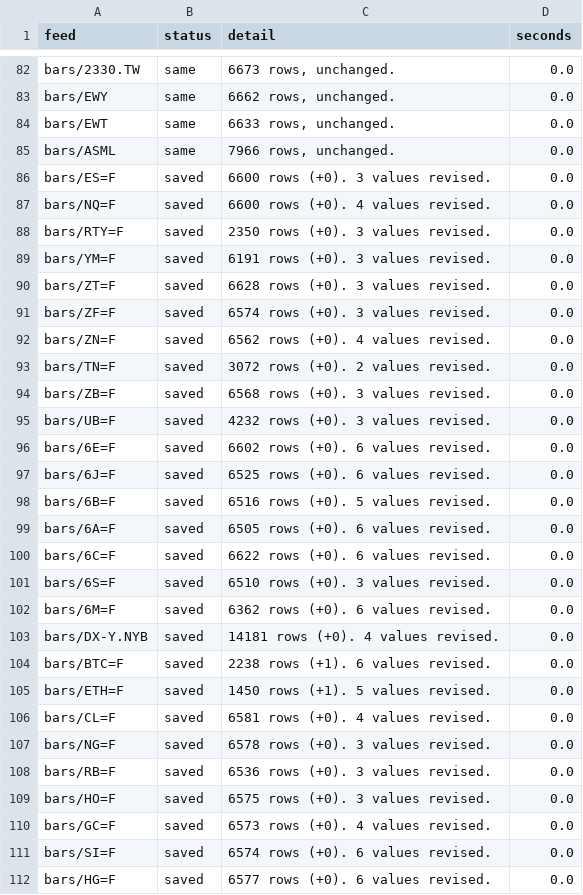
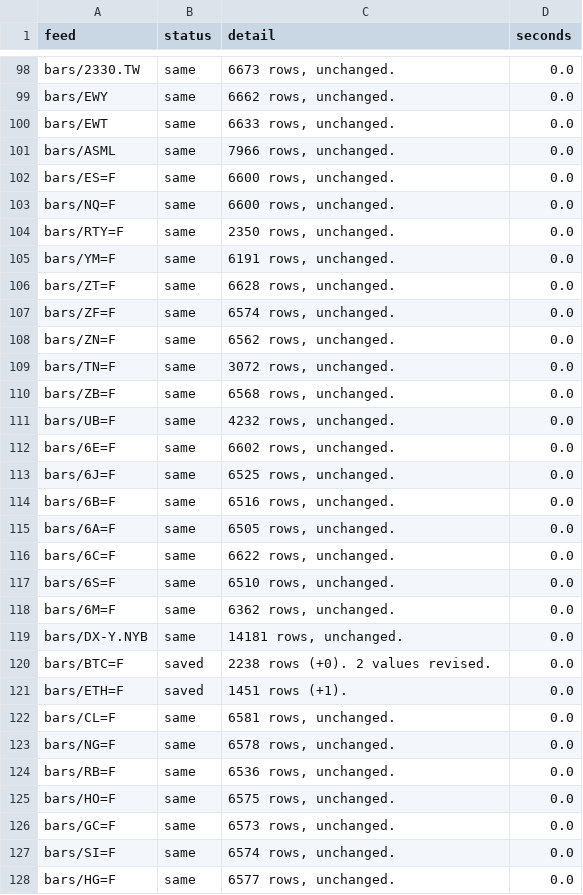
Before and after one commit to michaelkofman1-ui/Options-snapshots, a CSV file: data/external/_last_run.csv, drawn as a sheet; only a part is shown, gaps mark what is left out; the diff covers the shown part only.

```diff
--- a/data/external/_last_run.csv
+++ b/data/external/_last_run.csv
@@ -85,28 +101,28 @@ bars/EWT,same,"6633 rows, unchanged.",0.0
 bars/ASML,same,"7966 rows, unchanged.",0.0
-bars/ES=F,saved,6600 rows (+0). 3 values revised.,0.0
-bars/NQ=F,saved,6600 rows (+0). 4 values revised.,0.0
-bars/RTY=F,saved,2350 rows (+0). 3 values revised.,0.0
-bars/YM=F,saved,6191 rows (+0). 3 values revised.,0.0
-bars/ZT=F,saved,6628 rows (+0). 3 values revised.,0.0
-bars/ZF=F,saved,6574 rows (+0). 3 values revised.,0.0
-bars/ZN=F,saved,6562 rows (+0). 4 values revised.,0.0
-bars/TN=F,saved,3072 rows (+0). 2 values revised.,0.0
-bars/ZB=F,saved,6568 rows (+0). 3 values revised.,0.0
-bars/UB=F,saved,4232 rows (+0). 3 values revised.,0.0
-bars/6E=F,saved,6602 rows (+0). 6 values revised.,0.0
-bars/6J=F,saved,6525 rows (+0). 6 values revised.,0.0
-bars/6B=F,saved,6516 rows (+0). 5 values revised.,0.0
-bars/6A=F,saved,6505 rows (+0). 6 values revised.,0.0
-bars/6C=F,saved,6622 rows (+0). 6 values revised.,0.0
-bars/6S=F,saved,6510 rows (+0). 3 values revised.,0.0
-bars/6M=F,saved,6362 rows (+0). 6 values revised.,0.0
-bars/DX-Y.NYB,saved,14181 rows (+0). 4 values revised.,0.0
-bars/BTC=F,saved,2238 rows (+1). 6 values revised.,0.0
-bars/ETH=F,saved,1450 rows (+1). 5 values revised.,0.0
-bars/CL=F,saved,6581 rows (+0). 4 values revised.,0.0
-bars/NG=F,saved,6578 rows (+0). 3 values revised.,0.0
-bars/RB=F,saved,6536 rows (+0). 3 values revised.,0.0
-bars/HO=F,saved,6575 rows (+0). 3 values revised.,0.0
-bars/GC=F,saved,6573 rows (+0). 4 values revised.,0.0
-bars/SI=F,saved,6574 rows (+0). 6 values revised.,0.0
-bars/HG=F,saved,6577 rows (+0). 6 values revised.,0.0
+bars/ES=F,same,"6600 rows, unchanged.",0.0
+bars/NQ=F,same,"6600 rows, unchanged.",0.0
+bars/RTY=F,same,"2350 rows, unchanged.",0.0
+bars/YM=F,same,"6191 rows, unchanged.",0.0
+bars/ZT=F,same,"6628 rows, unchanged.",0.0
+bars/ZF=F,same,"6574 rows, unchanged.",0.0
+bars/ZN=F,same,"6562 rows, unchanged.",0.0
+bars/TN=F,same,"3072 rows, unchanged.",0.0
+bars/ZB=F,same,"6568 rows, unchanged.",0.0
+bars/UB=F,same,"4232 rows, unchanged.",0.0
+bars/6E=F,same,"6602 rows, unchanged.",0.0
+bars/6J=F,same,"6525 rows, unchanged.",0.0
+bars/6B=F,same,"6516 rows, unchanged.",0.0
+bars/6A=F,same,"6505 rows, unchanged.",0.0
+bars/6C=F,same,"6622 rows, unchanged.",0.0
+bars/6S=F,same,"6510 rows, unchanged.",0.0
+bars/6M=F,same,"6362 rows, unchanged.",0.0
+bars/DX-Y.NYB,same,"14181 rows, unchanged.",0.0
+bars/BTC=F,saved,2238 rows (+0). 2 values revised.,0.0
+bars/ETH=F,saved,1451 rows (+1).,0.0
+bars/CL=F,same,"6581 rows, unchanged.",0.0
+bars/NG=F,same,"6578 rows, unchanged.",0.0
+bars/RB=F,same,"6536 rows, unchanged.",0.0
+bars/HO=F,same,"6575 rows, unchanged.",0.0
+bars/GC=F,same,"6573 rows, unchanged.",0.0
+bars/SI=F,same,"6574 rows, unchanged.",0.0
+bars/HG=F,same,"6577 rows, unchanged.",0.0
```
Also changed, not shown: 16 added rows and 77 edited cells elsewhere in this file, data/external/bars/BTC-USD.csv, data/external/bars/BTC=F.csv, 19 other files.
